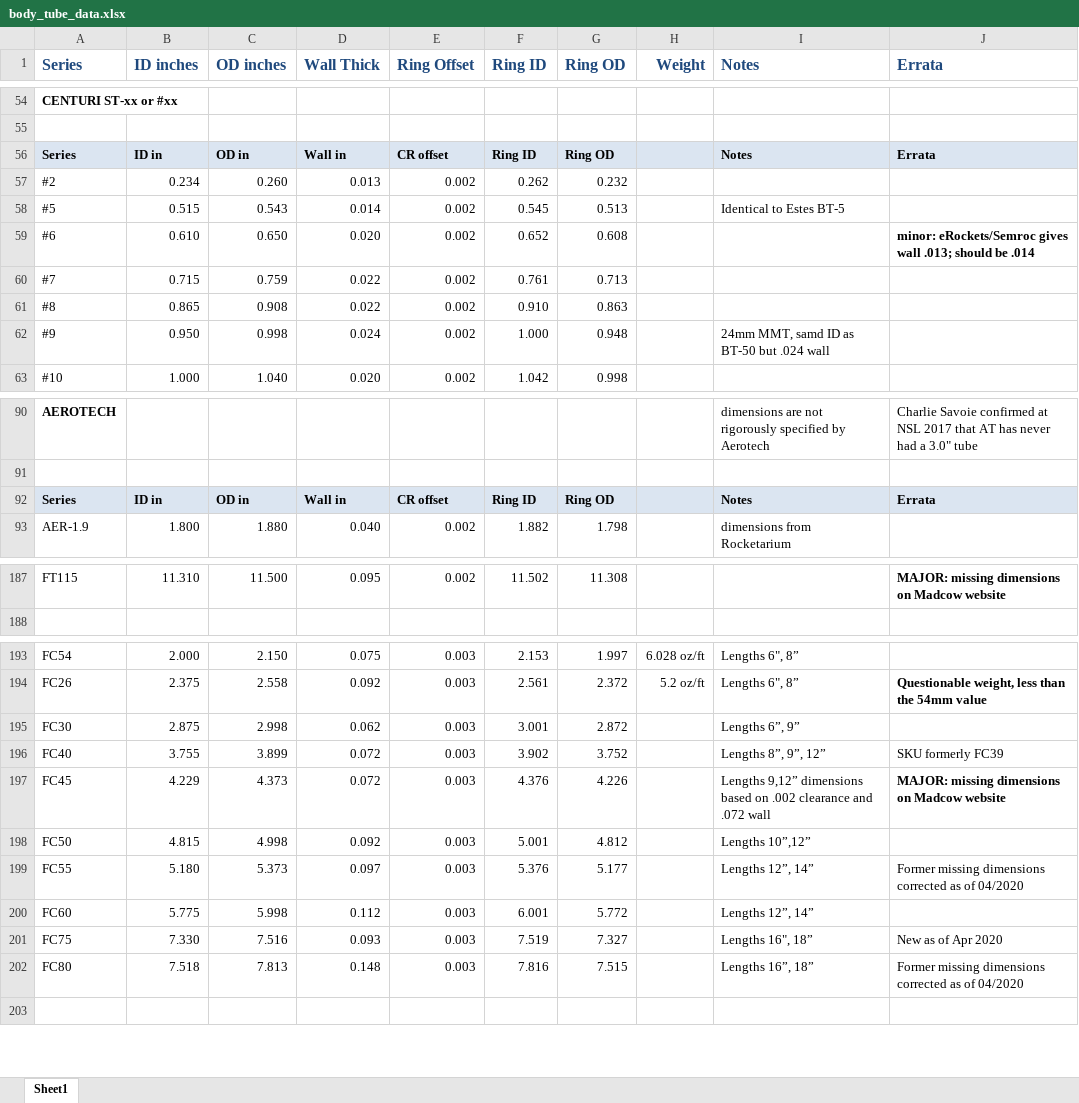
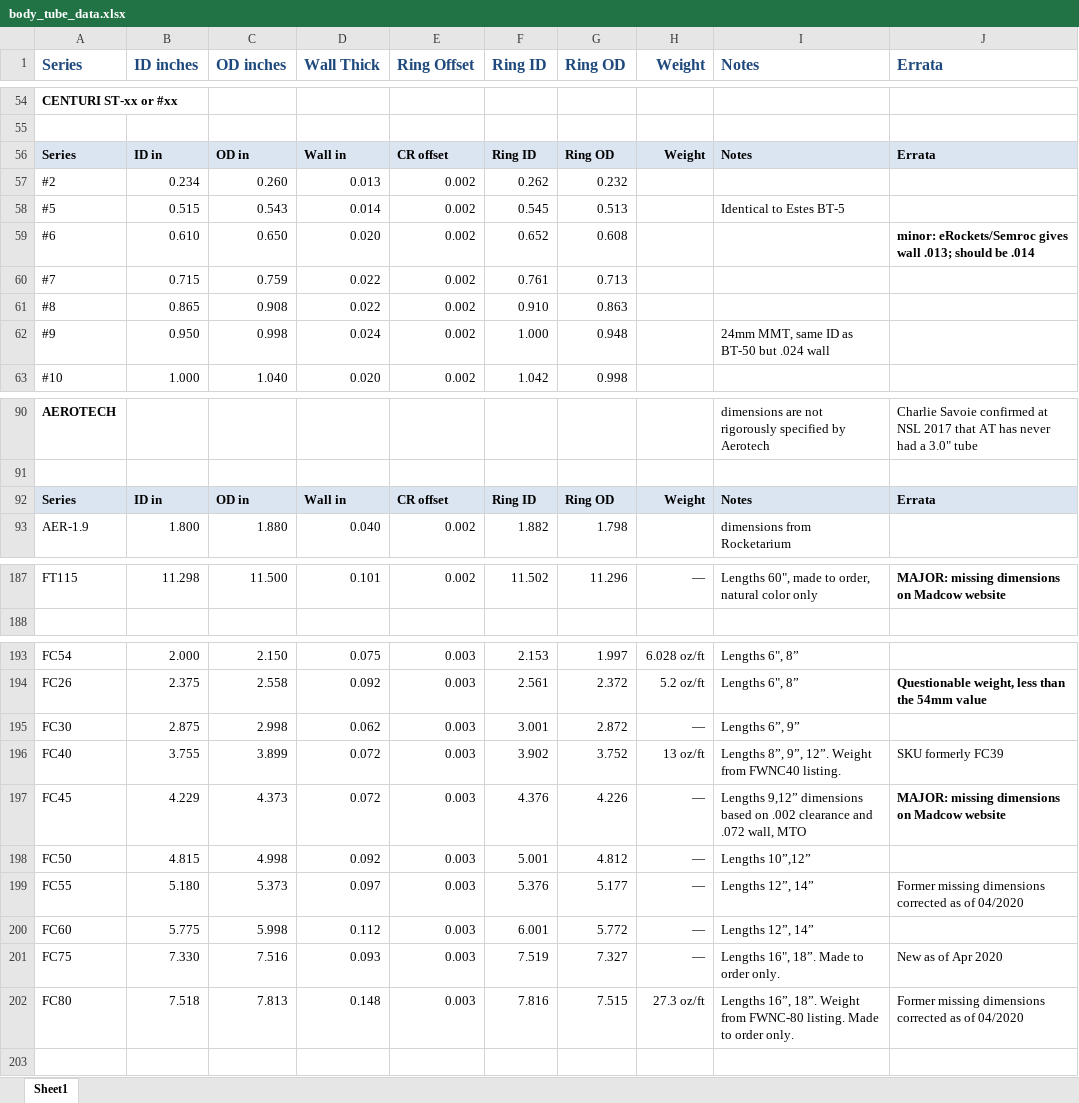
Before and after one commit to dbcook/openrocket-database, an Excel workbook: data/body_tube_data.xlsx, sheet Sheet1, drawn as a sheet; only a part is shown, gaps mark what is left out; values as stored, in another font and other column widths than the file's, no borders; charts and pictures not drawn; the diff covers the shown part only; the diff names each change by its address in the sheet, - before the commit and + after, or states it on an @@ line.

```diff
--- a/data/body_tube_data.xlsx (sheet Sheet1)
+++ b/data/body_tube_data.xlsx (sheet Sheet1)
-H56 (Weight): (empty)
+H56 (Weight): Weight
-I62 (Notes): 24mm MMT, samd ID as BT-50 but .024 wall
+I62 (Notes): 24mm MMT, same ID as BT-50 but .024 wall
-H92 (Weight): (empty)
+H92 (Weight): Weight
-B187 (ID inches): 11.310
+B187 (ID inches): 11.298
-D187 (Wall Thick): 0.095
+D187 (Wall Thick): 0.101
-G187 (Ring OD): 11.308
+G187 (Ring OD): 11.296
-H187 (Weight): (empty)
+H187 (Weight): —
-I187 (Notes): (empty)
+I187 (Notes): Lengths 60", made to order, natural color only
-H195 (Weight): (empty)
+H195 (Weight): —
-H196 (Weight): (empty)
+H196 (Weight): 13 oz/ft
-I196 (Notes): Lengths 8”, 9”, 12”
+I196 (Notes): Lengths 8”, 9”, 12”. Weight from FWNC40 listing.
-H197:H201 (Weight): (empty)
+H197:H201 (Weight): —
-I197 (Notes): …and .072 wall
+I197 (Notes): …and .072 wall, MTO
-I201 (Notes): Lengths 16", 18”
+I201 (Notes): Lengths 16", 18”. Made to order only.
-H202 (Weight): (empty)
+H202 (Weight): 27.3 oz/ft
-I202 (Notes): Lengths 16”, 18”
+I202 (Notes): Lengths 16”, 18”. Weight from FWNC-80 listing. Made to order only.
```
Also changed, not shown: 47 edited cells elsewhere in this sheet.
